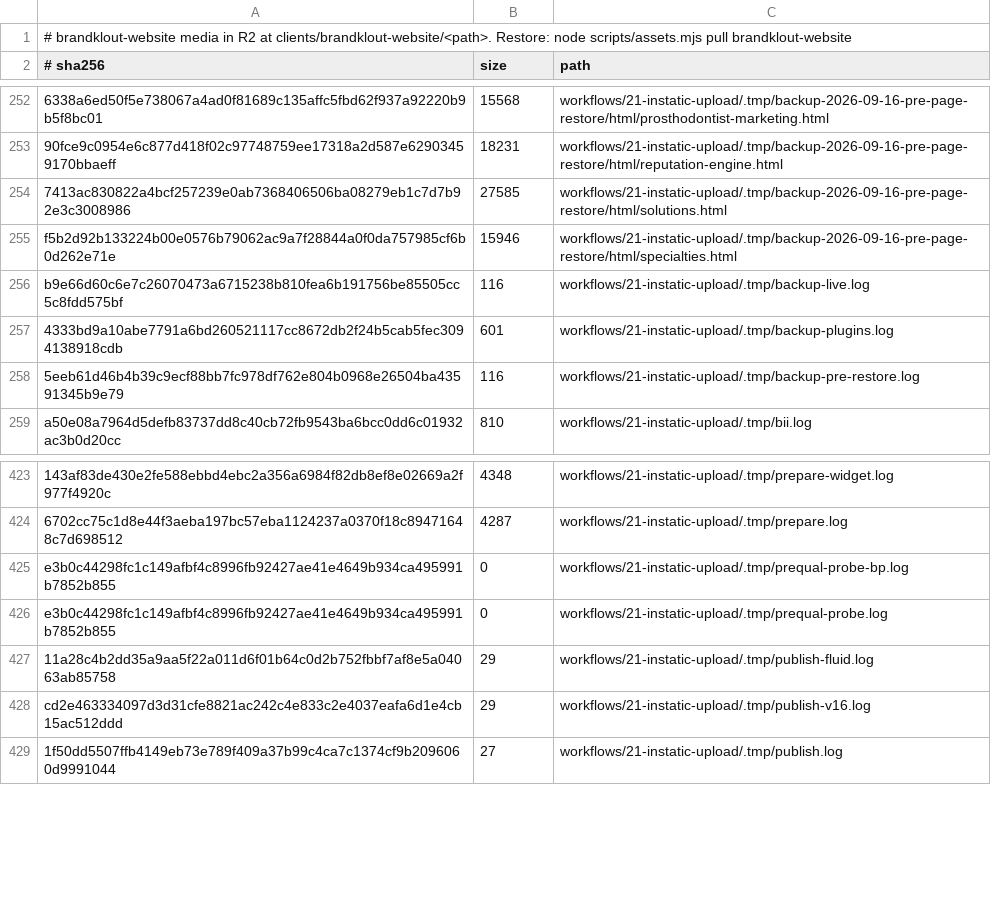
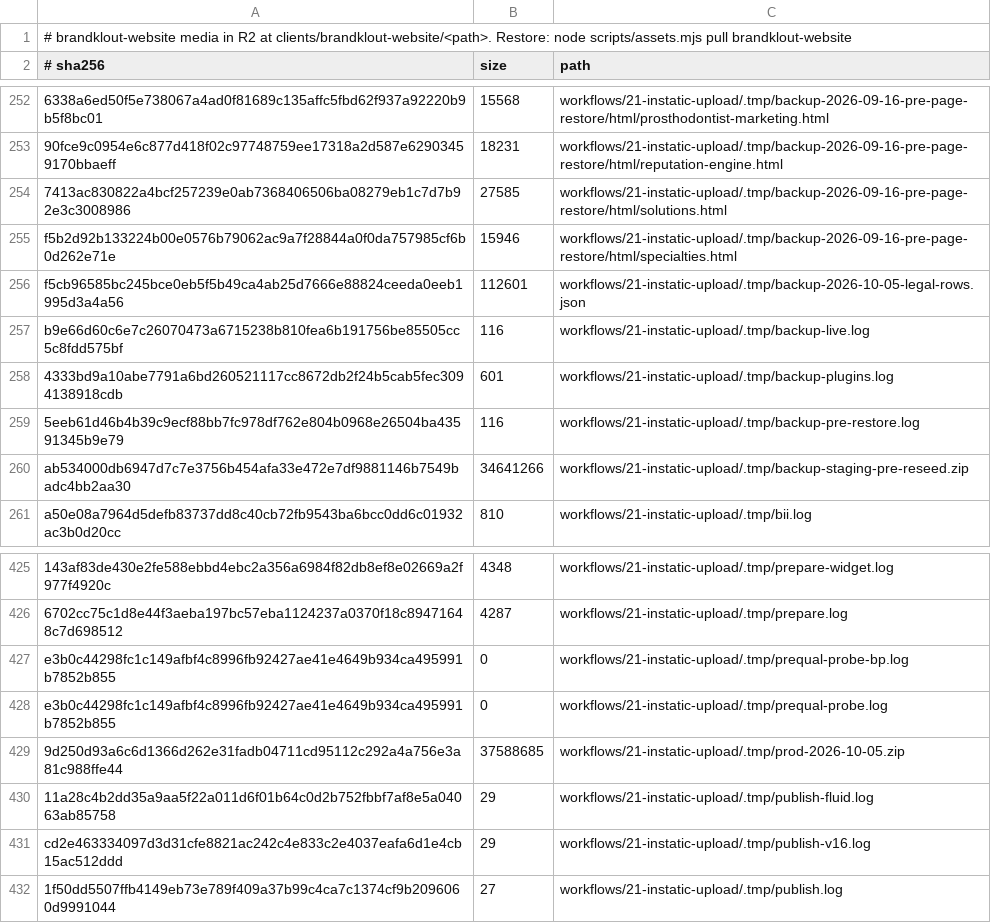
Before and after one commit to alejandro-thrive-square/brandklout-website-system, a TSV file: deliver/brandklout/brandklout-website/assets.tsv, drawn as a sheet; only a part is shown, gaps mark what is left out; the diff names each change by its address in the sheet, - before the commit and + after, or states it on an @@ line.

```diff
--- a/deliver/brandklout/brandklout-website/assets.tsv
+++ b/deliver/brandklout/brandklout-website/assets.tsv
+row 256: f5cb96585bc245bce0eb5f5b49ca4ab25d7666e88824ceeda0eeb1995d3a4a56 | 112601 | workflows/21-instatic-upload/.tmp/backup-2026-10-05-legal-rows.json
+row 260: ab534000db6947d7c7e3756b454afa33e472e7df9881146b7549badc4bb2aa30 | 34641266 | workflows/21-instatic-upload/.tmp/backup-staging-pre-reseed.zip
+row 429: 9d250d93a6c6d1366d262e31fadb04711cd95112c292a4a756e3a81c988ffe44 | 37588685 | workflows/21-instatic-upload/.tmp/prod-2026-10-05.zip
```
